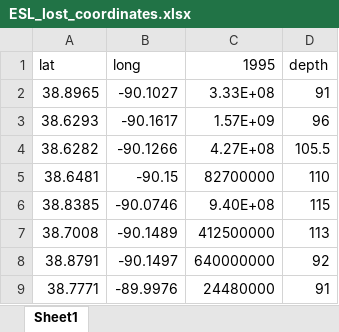
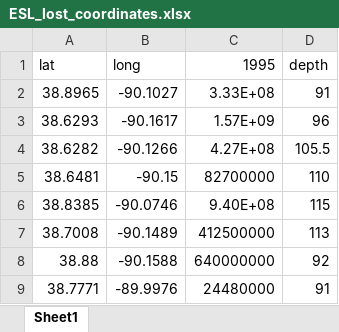
Before and after one commit to Firas-95/GEO572-Project-E.St.Louis, an Excel workbook: pumping/ESL_lost_coordinates.xlsx, sheet Sheet1, drawn as a sheet; values as stored, in another font and other column widths than the file's, no borders; the diff names each change by its address in the sheet, - before the commit and + after, or states it on an @@ line.

Commit message:
Update ESL_lost_coordinates.xlsx

```diff
--- a/pumping/ESL_lost_coordinates.xlsx (sheet Sheet1)
+++ b/pumping/ESL_lost_coordinates.xlsx (sheet Sheet1)
-A8 (lat): 38.8791
+A8 (lat): 38.88
-B8 (long): -90.1497
+B8 (long): -90.1588
```
